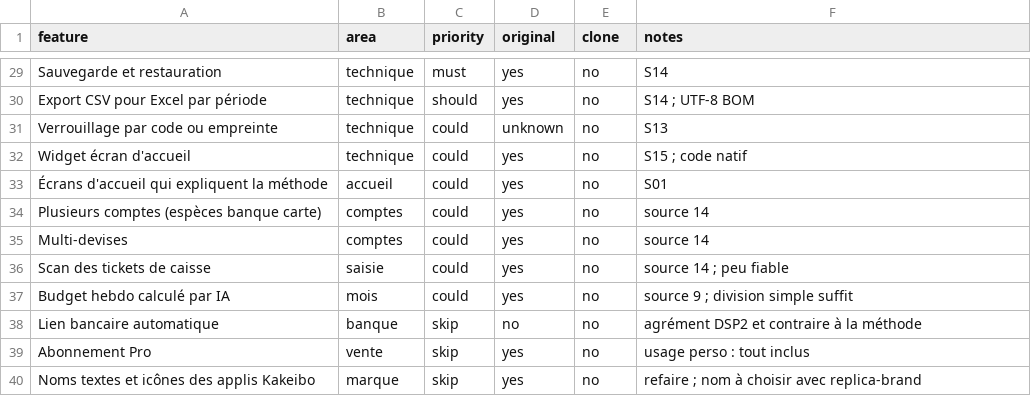
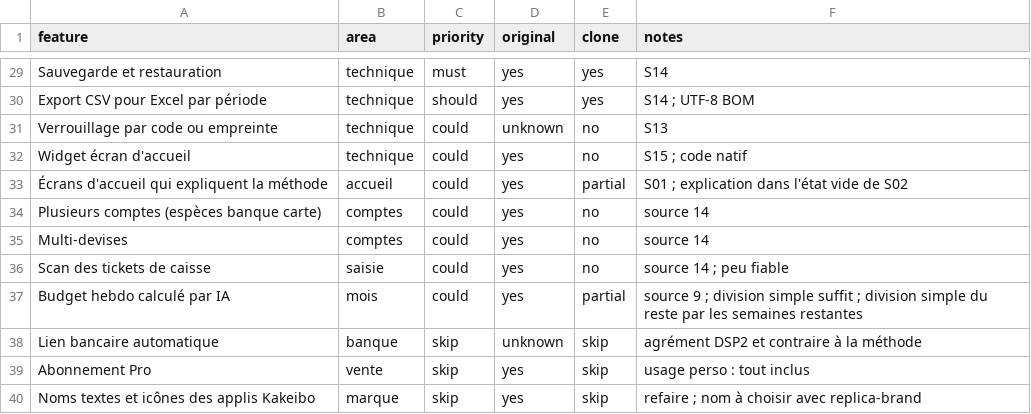
Before and after one commit to huneauadrien-art/Replica, a CSV file: replica/features-kakeibo.csv, drawn as a sheet; only a part is shown, gaps mark what is left out; the diff covers the shown part only; the diff names each change by its address in the sheet, - before the commit and + after, or states it on an @@ line.

```diff
--- a/replica/features-kakeibo.csv
+++ b/replica/features-kakeibo.csv
-E29:E30 (clone): no
+E29:E30 (clone): yes
-E33 (clone): no
+E33 (clone): partial
-F33 (notes): S01
+F33 (notes): S01 ; explication dans l'état vide de S02
-E37 (clone): no
+E37 (clone): partial
-F37 (notes): …simple suffit
+F37 (notes): …simple suffit ; division simple du reste par les semaines restantes
-D38 (original): no
+D38 (original): unknown
-E38:E40 (clone): no
+E38:E40 (clone): skip
```
Also changed, not shown: 31 edited cells elsewhere in this file, 17 other files.
